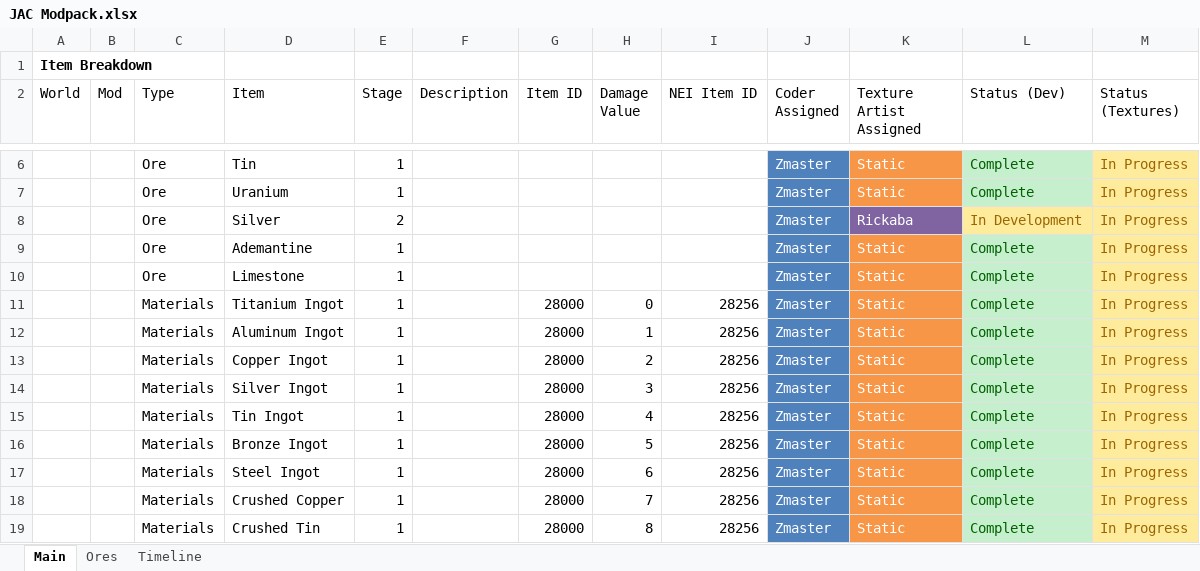
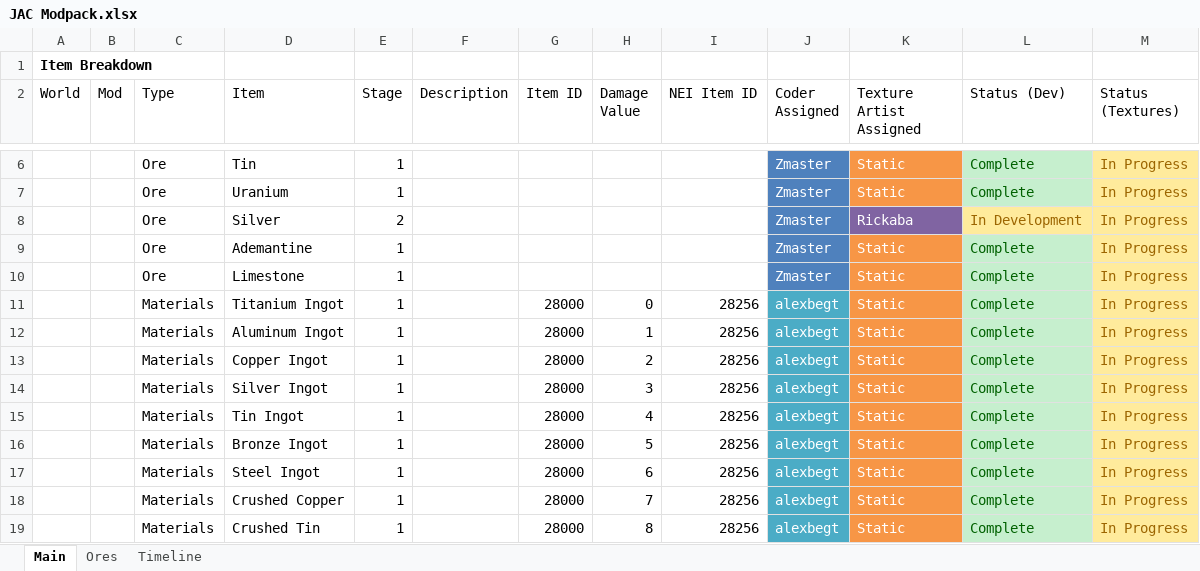
Before and after one commit to josua27176/jacpack, an Excel workbook: Planning/JAC Modpack.xlsx, sheet Main, drawn as a sheet; only a part is shown, gaps mark what is left out; values as stored, in another font and other column widths than the file's, no borders; the diff covers the shown part only; the diff names each change by its address in the sheet, - before the commit and + after, or states it on an @@ line.

```diff
--- a/Planning/JAC Modpack.xlsx (sheet Main)
+++ b/Planning/JAC Modpack.xlsx (sheet Main)
-J11:J19 (Coder Assigned): Zmaster
+J11:J19 (Coder Assigned): alexbegt
-J11:J19 fill: #4F81BD
+J11:J19 fill: #4BACC6
```
Also changed, not shown: 14 edited cells and cell formats elsewhere in this sheet, 5 other files.
